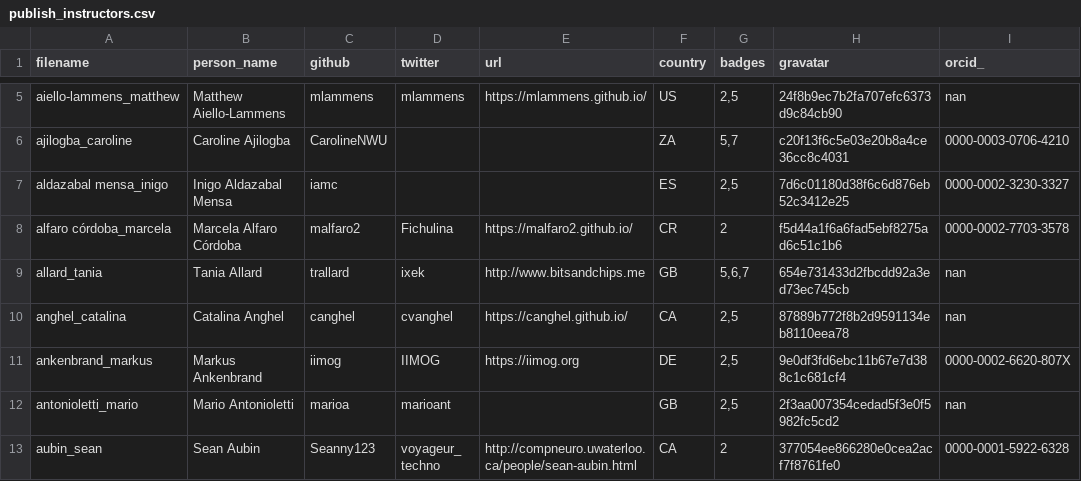
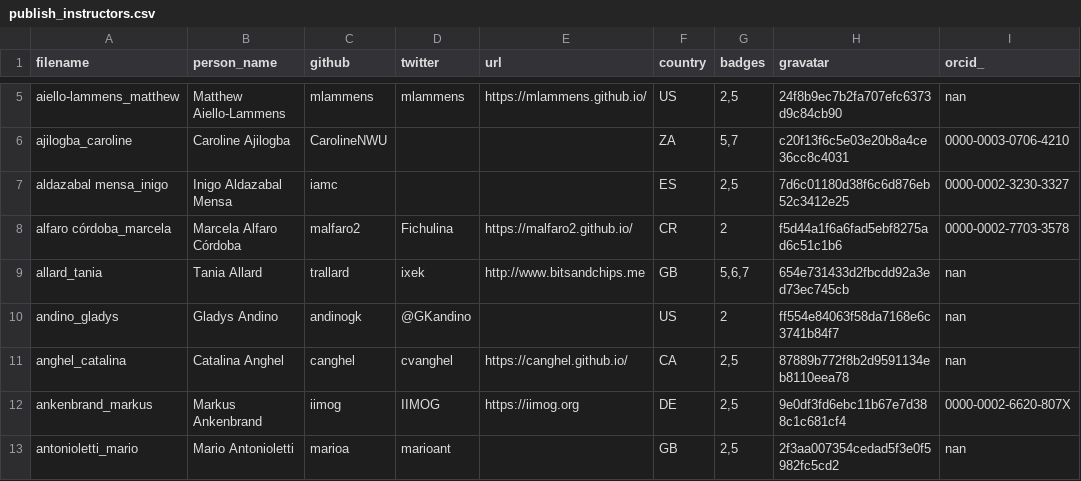
Before and after one commit to hpc-carpentry/hpc-carpentry.github.io, a CSV file: _data/publish_instructors.csv, drawn as a sheet; only a part is shown, gaps mark what is left out; the shorter side is filled out with more unchanged rows.

Commit message:
Updating instructor records

```diff
--- a/_data/publish_instructors.csv
+++ b/_data/publish_instructors.csv
@@ -9,2 +9,3 @@ alfaro córdoba_marcela,Marcela Alfaro Córdoba,malfaro2,Fichulina,https://malfa
 allard_tania,Tania Allard,trallard,ixek,http://www.bitsandchips.me,GB,"5,6,7",654e731433d2fbcdd92a3ed73ec745cb,nan
+andino_gladys,Gladys Andino,andinogk,@GKandino,,US,2,ff554e84063f58da7168e6c3741b84f7,nan
 anghel_catalina,Catalina Anghel,canghel,cvanghel,https://canghel.github.io/,CA,"2,5",87889b772f8b2d9591134eb8110eea78,nan
```
